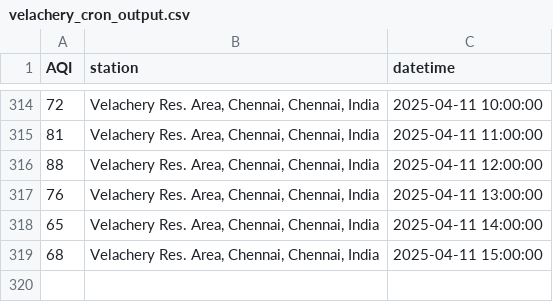
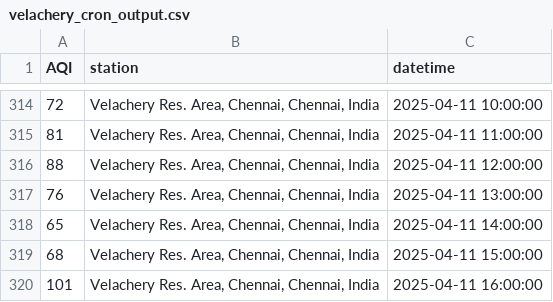
Before and after one commit to KrishnenduMR/ChennaiAir, a CSV file: data/cron_job_data/velachery_cron_output.csv, drawn as a sheet; only a part is shown, gaps mark what is left out.

```diff
--- a/data/cron_job_data/velachery_cron_output.csv
+++ b/data/cron_job_data/velachery_cron_output.csv
@@ -319 +319,2 @@ AQI,station,datetime
 68,"Velachery Res. Area, Chennai, Chennai, India",2025-04-11 15:00:00
+101,"Velachery Res. Area, Chennai, Chennai, India",2025-04-11 16:00:00
```
Also changed, not shown: data/cron_job_data/manali_cron_output.csv, static/data/alandur_cron_output.csv, 2 other files.
